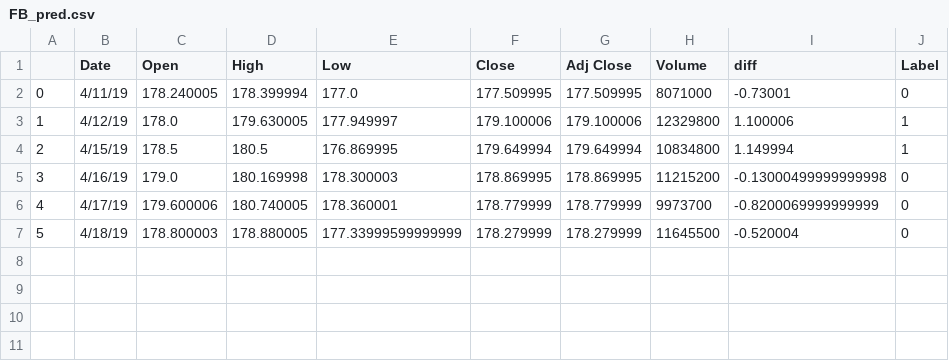
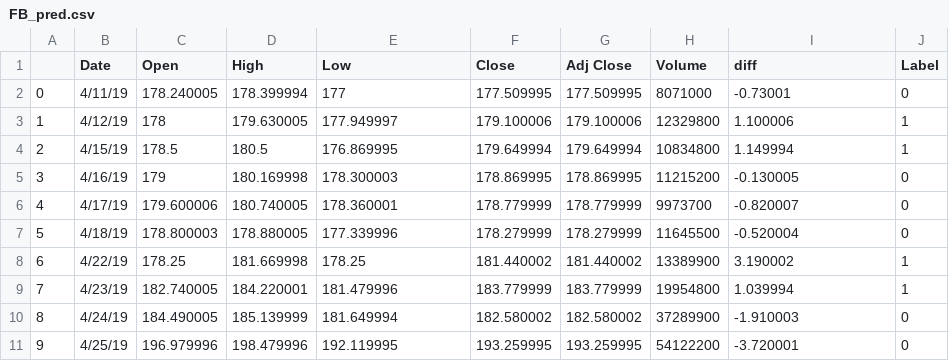
Before and after one commit to wanlinxie/EMOD_finalproject, a CSV file: StockData/FB_pred.csv, drawn as a sheet.

```diff
--- a/StockData/FB_pred.csv
+++ b/StockData/FB_pred.csv
@@ -1,7 +1,11 @@
 ,Date,Open,High,Low,Close,Adj Close,Volume,diff,Label
-0,4/11/19,178.240005,178.399994,177.0,177.509995,177.509995,8071000,-0.73001,0
-1,4/12/19,178.0,179.630005,177.949997,179.100006,179.100006,12329800,1.100006,1
+0,4/11/19,178.240005,178.399994,177,177.509995,177.509995,8071000,-0.73001,0
+1,4/12/19,178,179.630005,177.949997,179.100006,179.100006,12329800,1.100006,1
 2,4/15/19,178.5,180.5,176.869995,179.649994,179.649994,10834800,1.149994,1
-3,4/16/19,179.0,180.169998,178.300003,178.869995,178.869995,11215200,-0.13000499999999998,0
-4,4/17/19,179.600006,180.740005,178.360001,178.779999,178.779999,9973700,-0.8200069999999999,0
-5,4/18/19,178.800003,178.880005,177.33999599999999,178.279999,178.279999,11645500,-0.520004,0
+3,4/16/19,179,180.169998,178.300003,178.869995,178.869995,11215200,-0.130005,0
+4,4/17/19,179.600006,180.740005,178.360001,178.779999,178.779999,9973700,-0.820007,0
+5,4/18/19,178.800003,178.880005,177.339996,178.279999,178.279999,11645500,-0.520004,0
+6,4/22/19,178.25,181.669998,178.25,181.440002,181.440002,13389900,3.190002,1
+7,4/23/19,182.740005,184.220001,181.479996,183.779999,183.779999,19954800,1.039994,1
+8,4/24/19,184.490005,185.139999,181.649994,182.580002,182.580002,37289900,-1.910003,0
+9,4/25/19,196.979996,198.479996,192.119995,193.259995,193.259995,54122200,-3.720001,0
```
Also changed, not shown: result/FB_final_pred.csv, result/FB_marketwatch.com_prediction.csv, 7 other files.
